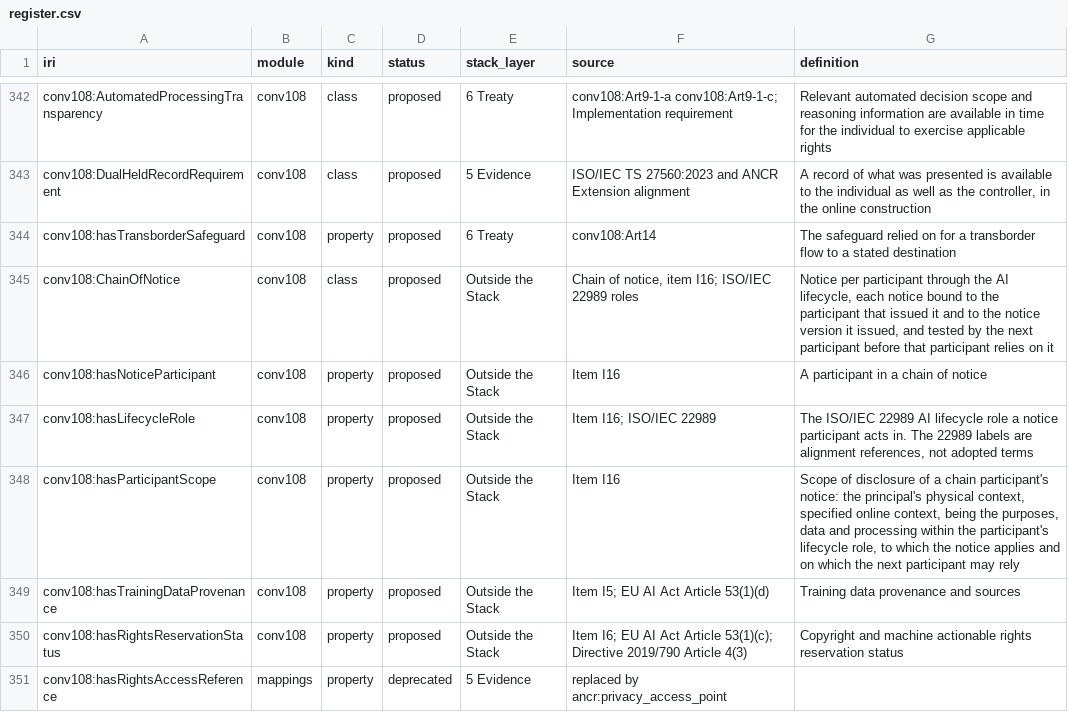
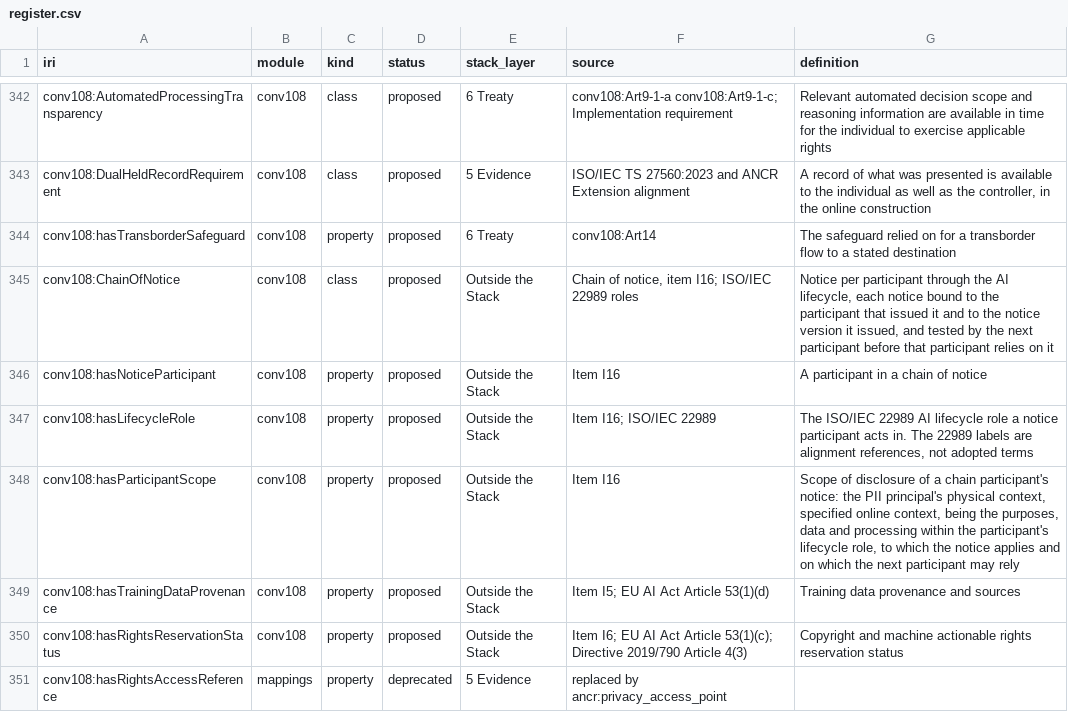
Before and after one commit to KantaraInitiative/ancr-wg, a CSV file: ancr-dpv/vocabulary/dist/register.csv, drawn as a sheet; only a part is shown, gaps mark what is left out.

Commit message:
hasParticipantScope: PII principal

```diff
--- a/ancr-dpv/vocabulary/dist/register.csv
+++ b/ancr-dpv/vocabulary/dist/register.csv
@@ -347,3 +347,3 @@
 "conv108:hasLifecycleRole","conv108","property","proposed","Outside the Stack","Item I16; ISO/IEC 22989","The ISO/IEC 22989 AI lifecycle role a notice participant acts in. The 22989 labels are alignment references, not adopted terms"
-"conv108:hasParticipantScope","conv108","property","proposed","Outside the Stack","Item I16","Scope of disclosure of a chain participant's notice: the principal's physical context, specified online context, being the purposes, data and processing within the participant's lifecycle role, to which the notice applies and on which the next participant may rely"
+"conv108:hasParticipantScope","conv108","property","proposed","Outside the Stack","Item I16","Scope of disclosure of a chain participant's notice: the PII principal's physical context, specified online context, being the purposes, data and processing within the participant's lifecycle role, to which the notice applies and on which the next participant may rely"
 "conv108:hasTrainingDataProvenance","conv108","property","proposed","Outside the Stack","Item I5; EU AI Act Article 53(1)(d)","Training data provenance and sources"
```
Also changed, not shown: 4 other files.
